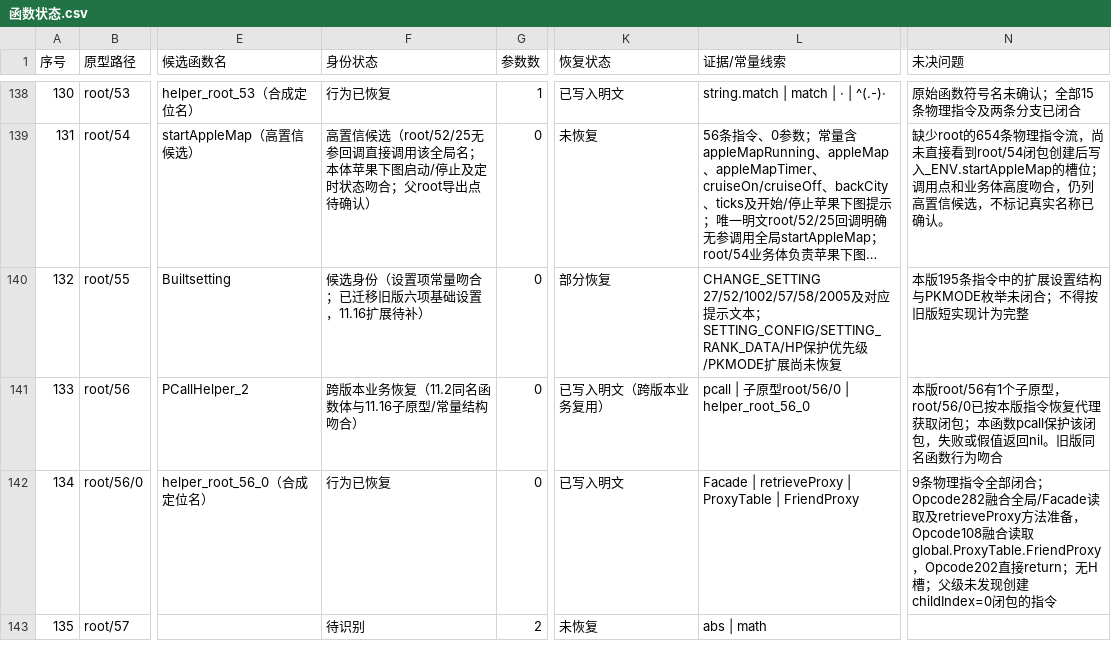
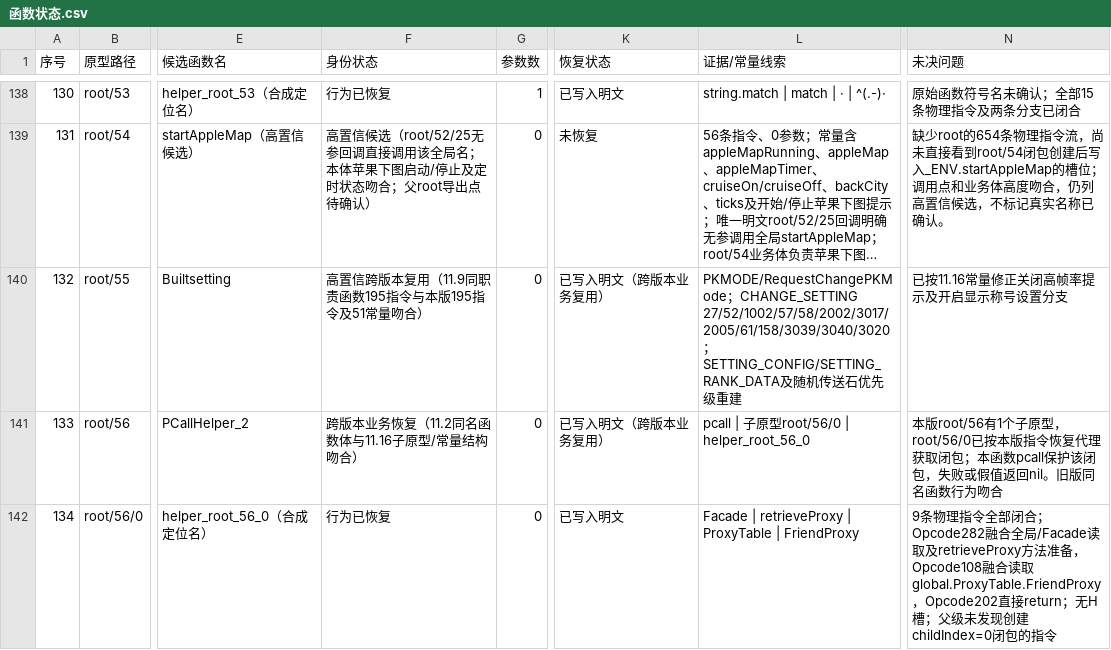
Before and after one commit to panchengdong88888/wjjm, a CSV file: 11.16/函数状态.csv, drawn as a sheet; only a part is shown, gaps mark what is left out; the shorter side is filled out with more unchanged rows; long unchanged cells end in …; the diff names each change by its address in the sheet, - before the commit and + after, or states it on an @@ line.

Commit message:
11.16: mark Builtsetting fully restored

```diff
--- a/11.16/函数状态.csv
+++ b/11.16/函数状态.csv
-F140 (身份状态): 候选身份（设置项常量吻合；已迁移旧版六项基础设置，11.16扩展待补）
+F140 (身份状态): 高置信跨版本复用（11.9同职责函数195指令与本版195指令及51常量吻合）
-K140 (恢复状态): 部分恢复
+K140 (恢复状态): 已写入明文（跨版本业务复用）
-L140 (证据/常量线索): CHANGE_SETTING 27/52/1002/57/58/2005及对应提示文本；SETTING_CONFIG/SETTING_RANK_DATA/HP保护优先级/PKMODE扩展尚未恢复
+L140 (证据/常量线索): PKMODE/RequestChangePKMode；CHANGE_SETTING 27/52/1002/57/58/2002/3017/2005/61/158/3039/3040/3020；SETTING_CONFIG/SETTING_RANK_DATA及随机传送石优先级重建
-N140 (未决问题): 本版195条指令中的扩展设置结构与PKMODE枚举未闭合；不得按旧版短实现计为完整
+N140 (未决问题): 已按11.16常量修正关闭高帧率提示及开启显示称号设置分支
```
